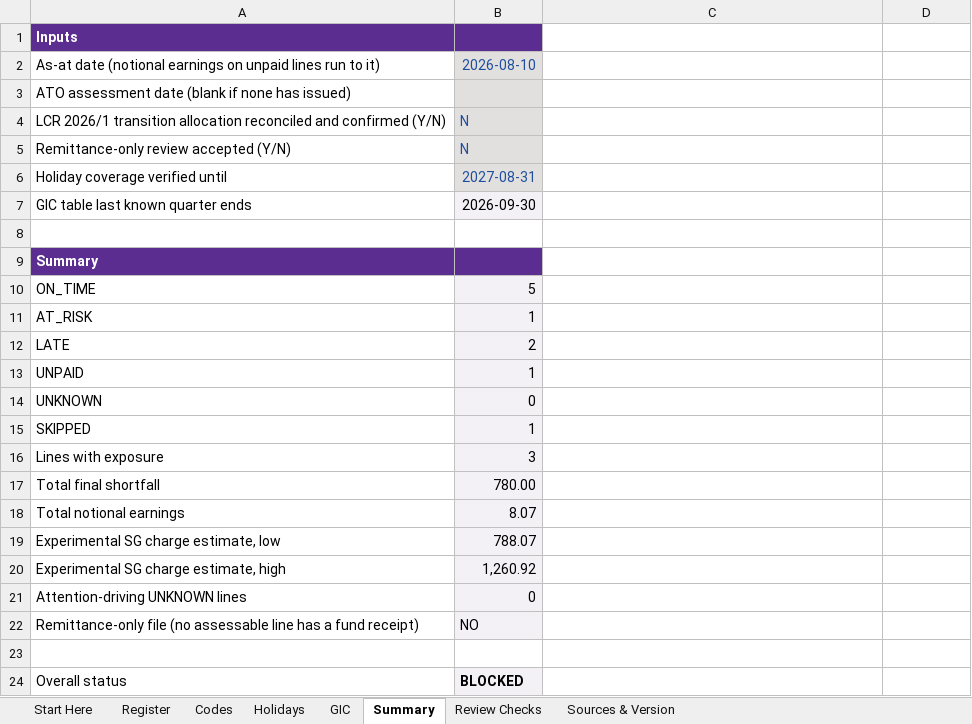
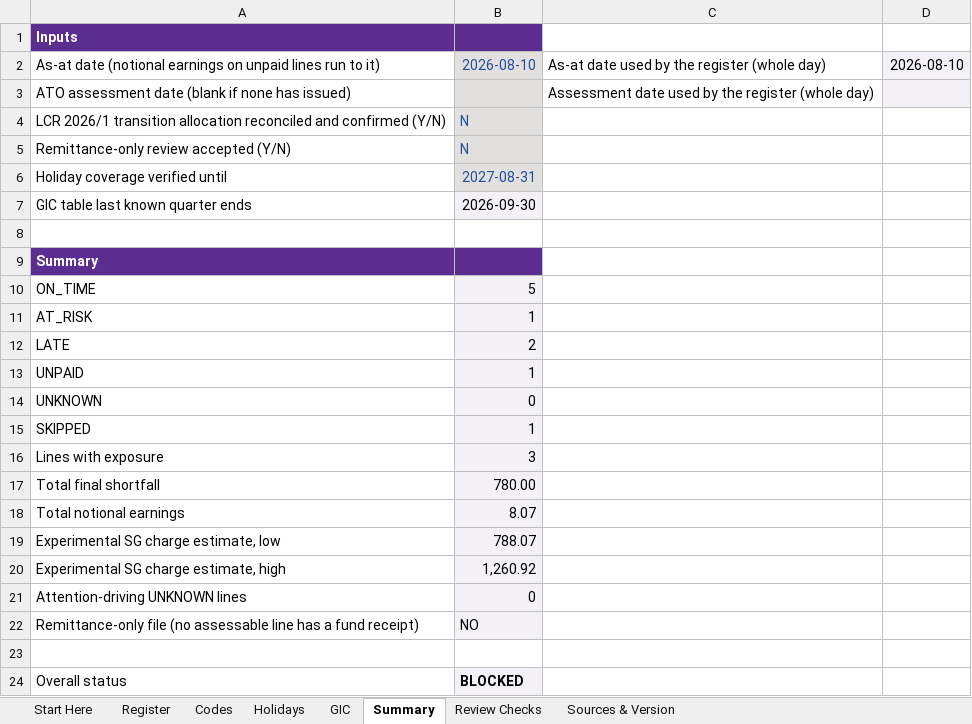
Before and after one commit to ryanduguid/australian-accounting, an Excel workbook: packages/payday-super-checker/workbooks/payday-super-checker.xlsx, sheet Summary, drawn as a sheet; values as stored, in another font and other column widths than the file's, no borders; conditional formats not drawn; the diff names each change by its address in the sheet, - before the commit and + after, or states it on an @@ line.

```diff
--- a/packages/payday-super-checker/workbooks/payday-super-checker.xlsx (sheet Summary)
+++ b/packages/payday-super-checker/workbooks/payday-super-checker.xlsx (sheet Summary)
-C2: (empty)
+C2: As-at date used by the register (whole day)
-D2: (empty)
+D2: 2026-08-10
-D2:D3 fill: none
+D2:D3 fill: #F3F1F6
-C3: (empty)
+C3: Assessment date used by the register (whole day)
```
Also changed, not shown: sheet GIC, sheet Register, sheet Review Checks, formulas that keep their value, packages/div7a-loan-review/workbooks/div7a-loan-review.xlsx, 22 other files.
